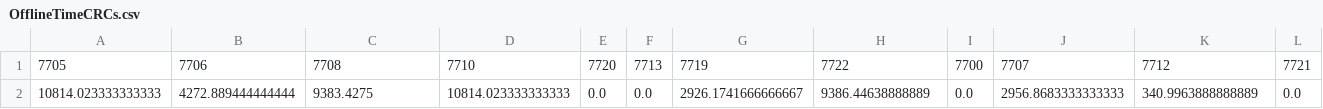
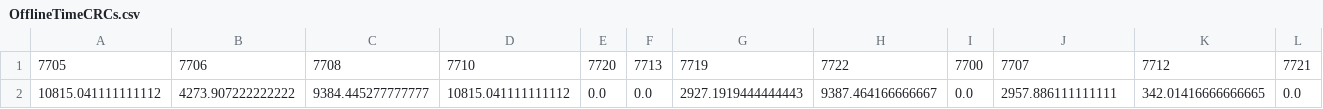
Before and after one commit to antonioiuliano2/crc_summary, a CSV file: OfflineTimeCRCs.csv, drawn as a sheet; only a part is shown; removed rows and columns are numbered as before the commit, all else as after; rows hold the shown columns only; the diff names each change by its address in the sheet, - before the commit and + after, or states it on an @@ line.

```diff
--- a/OfflineTimeCRCs.csv
+++ b/OfflineTimeCRCs.csv
-row 2: 10814.023333333333 | 4272.889444444444 | 9383.4275 | 10814.023333333333 | 0.0 | 0.0 | 2926.1741666666667 | 9386.44638888889 | 0.0 | 2956.8683333333333 | 340.9963888888889 | 0.0
+row 2: 10815.041111111112 | 4273.907222222222 | 9384.445277777777 | 10815.041111111112 | 0.0 | 0.0 | 2927.1919444444443 | 9387.464166666667 | 0.0 | 2957.886111111111 | 342.01416666666665 | 0.0
```
Also changed, not shown: 1 other file.
